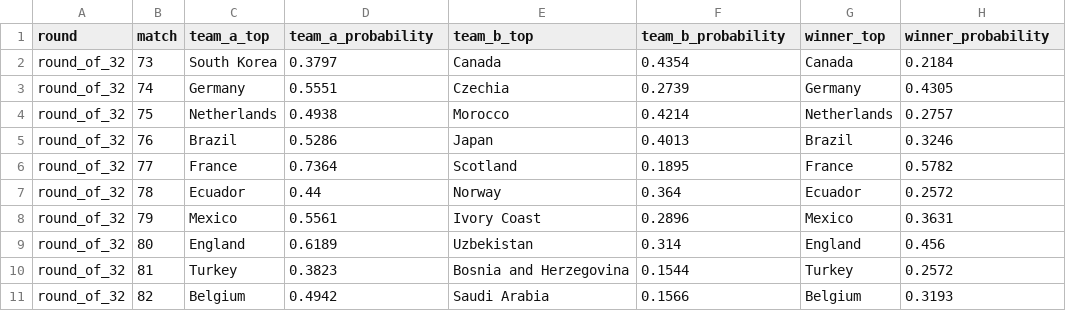
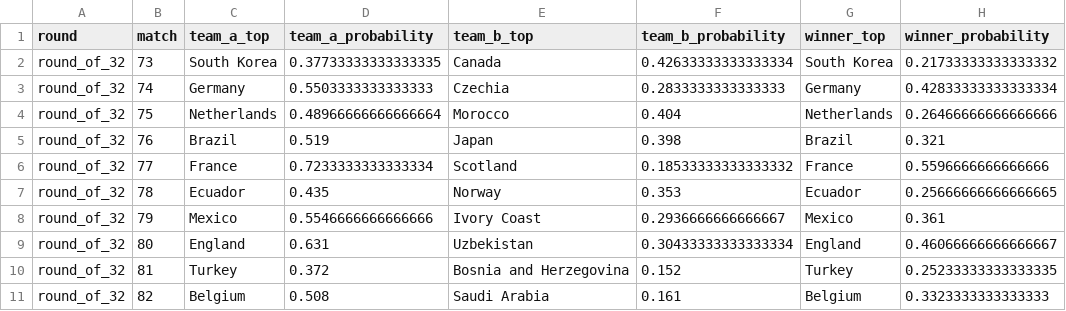
Before and after one commit to Shiverion/ml-world-cup-prediction, a CSV file: outputs/simulations/predicted_knockout_bracket_2026.csv, drawn as a sheet; only a part is shown; the diff covers the shown part only.

```diff
--- a/outputs/simulations/predicted_knockout_bracket_2026.csv
+++ b/outputs/simulations/predicted_knockout_bracket_2026.csv
@@ -1,11 +1,11 @@
 round,match,team_a_top,team_a_probability,team_b_top,team_b_probability,winner_top,winner_probability
-round_of_32,73,South Korea,0.3797,Canada,0.4354,Canada,0.2184
-round_of_32,74,Germany,0.5551,Czechia,0.2739,Germany,0.4305
-round_of_32,75,Netherlands,0.4938,Morocco,0.4214,Netherlands,0.2757
-round_of_32,76,Brazil,0.5286,Japan,0.4013,Brazil,0.3246
-round_of_32,77,France,0.7364,Scotland,0.1895,France,0.5782
-round_of_32,78,Ecuador,0.44,Norway,0.364,Ecuador,0.2572
-round_of_32,79,Mexico,0.5561,Ivory Coast,0.2896,Mexico,0.3631
-round_of_32,80,England,0.6189,Uzbekistan,0.314,England,0.456
-round_of_32,81,Turkey,0.3823,Bosnia and Herzegovina,0.1544,Turkey,0.2572
-round_of_32,82,Belgium,0.4942,Saudi Arabia,0.1566,Belgium,0.3193
+round_of_32,73,South Korea,0.37733333333333335,Canada,0.42633333333333334,South Korea,0.21733333333333332
+round_of_32,74,Germany,0.5503333333333333,Czechia,0.2833333333333333,Germany,0.42833333333333334
+round_of_32,75,Netherlands,0.48966666666666664,Morocco,0.404,Netherlands,0.26466666666666666
+round_of_32,76,Brazil,0.519,Japan,0.398,Brazil,0.321
+round_of_32,77,France,0.7233333333333334,Scotland,0.18533333333333332,France,0.5596666666666666
+round_of_32,78,Ecuador,0.435,Norway,0.353,Ecuador,0.25666666666666665
+round_of_32,79,Mexico,0.5546666666666666,Ivory Coast,0.2936666666666667,Mexico,0.361
+round_of_32,80,England,0.631,Uzbekistan,0.30433333333333334,England,0.46066666666666667
+round_of_32,81,Turkey,0.372,Bosnia and Herzegovina,0.152,Turkey,0.25233333333333335
+round_of_32,82,Belgium,0.508,Saudi Arabia,0.161,Belgium,0.3323333333333333
```
Also changed, not shown: 67 edited cells elsewhere in this file, outputs/backtest_results/model_backtest.csv, outputs/simulations/group_position_probabilities_2026.csv, 44 other files.
